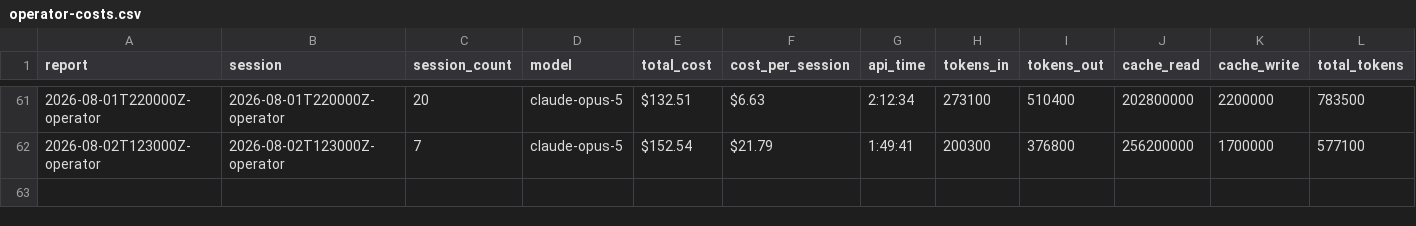
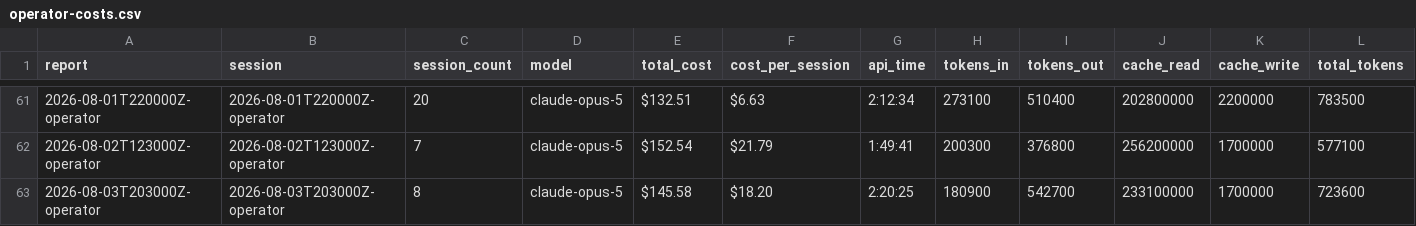
Before and after one commit to cbrenner04/jarvis, a CSV file: reports/operator-costs.csv, drawn as a sheet; only a part is shown, gaps mark what is left out; rows hold the shown columns only; the diff names each change by its address in the sheet, - before the commit and + after, or states it on an @@ line.

```diff
--- a/reports/operator-costs.csv
+++ b/reports/operator-costs.csv
+row 63: 2026-08-03T203000Z-operator | 2026-08-03T203000Z-operator | 8 | claude-opus-5 | $145.58 | $18.20 | 2:20:25 | 180900 | 542700 | 233100000 | 1700000 | 723600
```
Also changed, not shown: reports/efficiency.csv, reports/operator-outcomes.csv, 3 other files.
